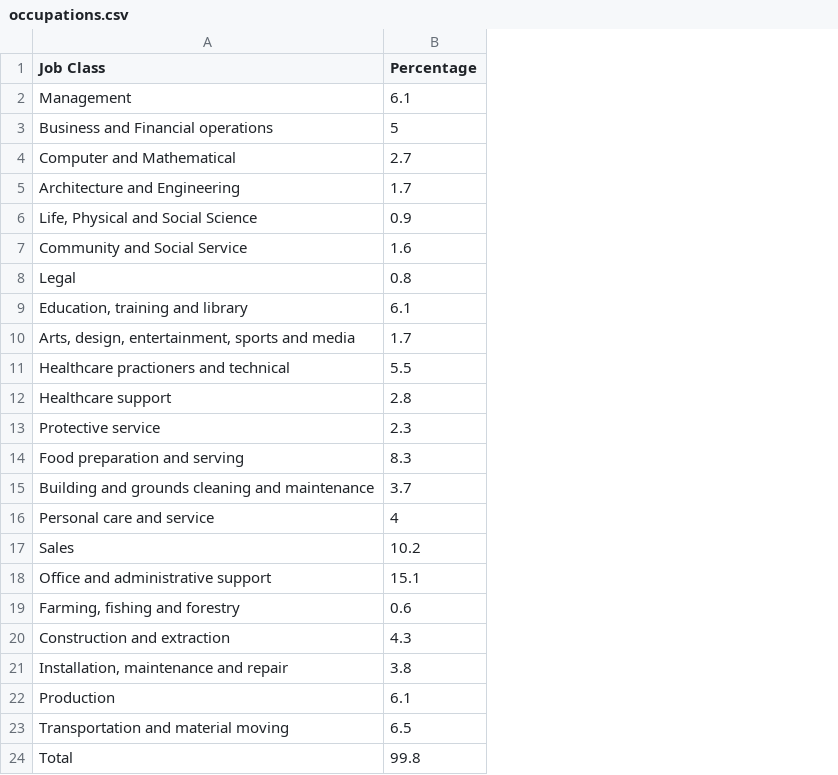
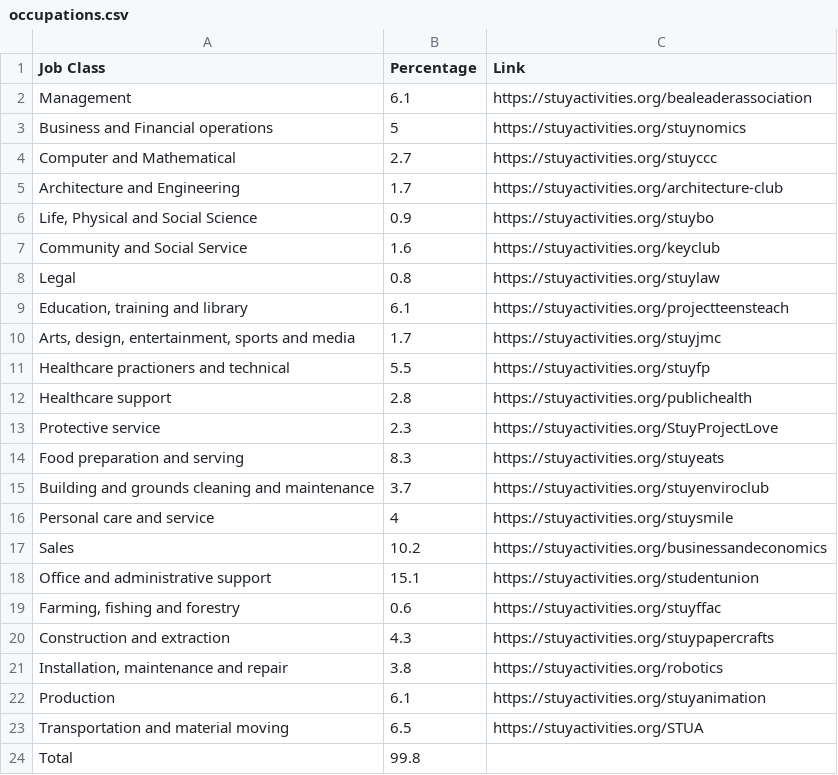
Before and after one commit to oscarwang20/GoofyG, a CSV file: 13_tempwork/data/occupations.csv, drawn as a sheet; the diff names each change by its address in the sheet, - before the commit and + after, or states it on an @@ line.

```diff
--- a/13_tempwork/data/occupations.csv
+++ b/13_tempwork/data/occupations.csv
+column C (Link), rows 2-23: https://stuyactivities.org/bealeaderassociation | https://stuyactivities.org/stuynomics | https://stuyactivities.org/stuyccc | https://stuyactivities.org/architecture-club | https://stuyactivities.org/stuybo | https://stuyactivities.org/keyclub | https://stuyactivities.org/stuylaw | https://stuyactivities.org/projectteensteach | https://stuyactivities.org/stuyjmc | https://stuyactivities.org/stuyfp | https://stuyactivities.org/publichealth | https://stuyactivities.org/StuyProjectLove | https://stuyactivities.org/stuyeats | https://stuyactivities.org/stuyenviroclub | https://stuyactivities.org/stuysmile | https://stuyactivities.org/businessandeconomics | https://stuyactivities.org/studentunion | https://stuyactivities.org/stuyffac | https://stuyactivities.org/stuypapercrafts | https://stuyactivities.org/robotics | https://stuyactivities.org/stuyanimation | https://stuyactivities.org/STUA
```
Also changed, not shown: 2 other files.
